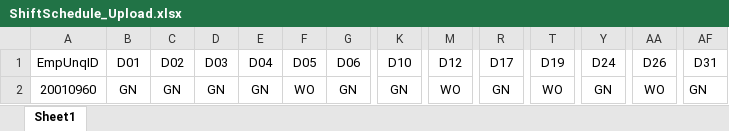
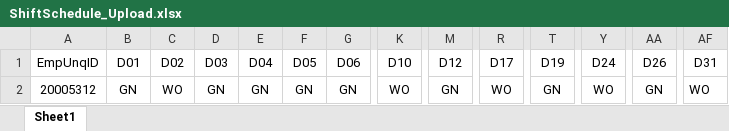
Before and after one commit to NewtechSolutions/DxAttendance, an Excel workbook: upload_template/ShiftSchedule_Upload.xlsx, sheet Sheet1, drawn as a sheet; only a part is shown, gaps mark what is left out; values as stored, in another font and other column widths than the file's, no borders; the diff names each change by its address in the sheet, - before the commit and + after, or states it on an @@ line.

```diff
--- a/upload_template/ShiftSchedule_Upload.xlsx (sheet Sheet1)
+++ b/upload_template/ShiftSchedule_Upload.xlsx (sheet Sheet1)
-A2 (EmpUnqID): 20010960
+A2 (EmpUnqID): 20005312
-C2 (D02): GN
+C2 (D02): WO
-F2 (D05): WO
+F2 (D05): GN
-K2 (D10): GN
+K2 (D10): WO
-M2 (D12): WO
+M2 (D12): GN
-R2 (D17): GN
+R2 (D17): WO
-T2 (D19): WO
+T2 (D19): GN
-Y2 (D24): GN
+Y2 (D24): WO
-AA2 (D26): WO
+AA2 (D26): GN
-AF2 (D31): GN
+AF2 (D31): WO
```
Also changed, not shown: 18 other files.
